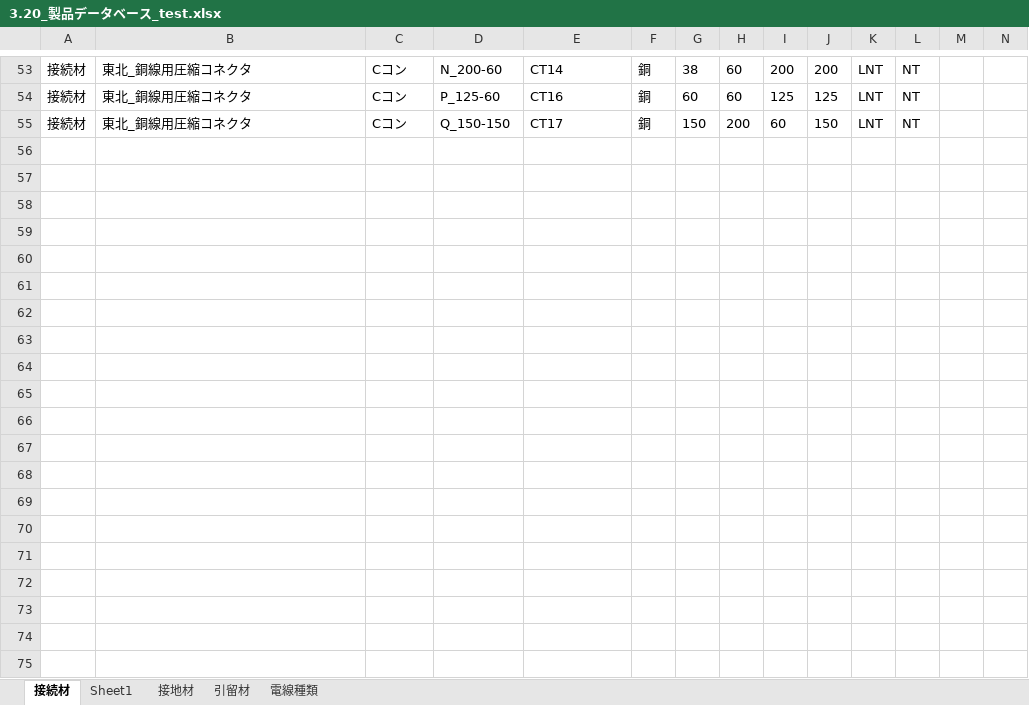
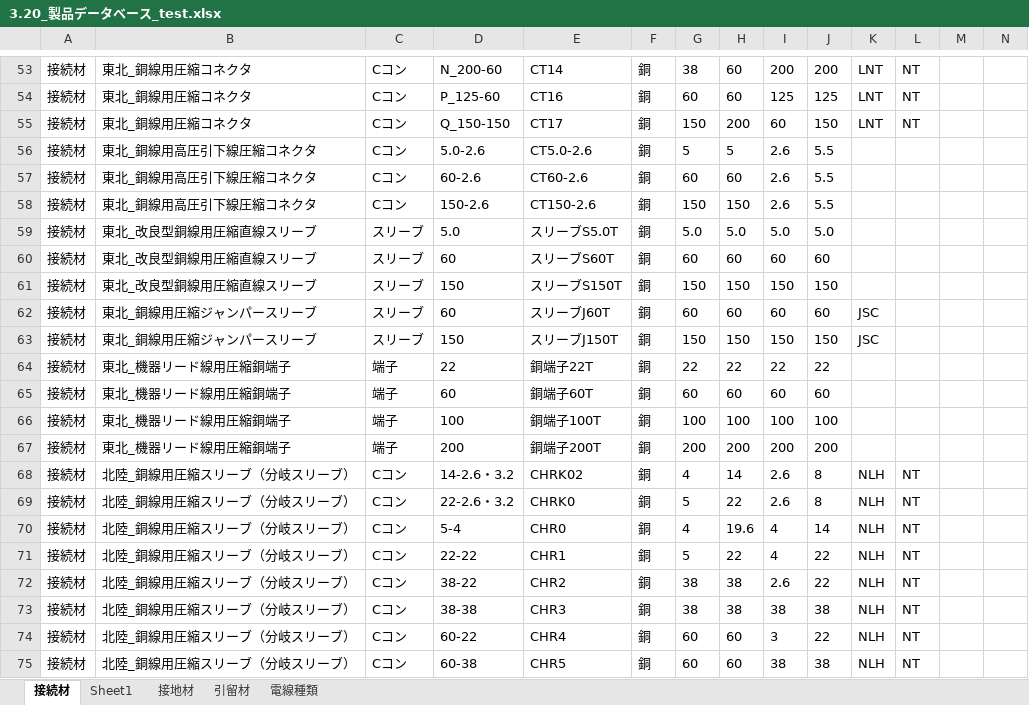
Before and after one commit to Kensuke24/Scraping_k, an Excel workbook: data/3.20_製品データベース_test.xlsx, sheet 接続材, drawn as a sheet; only a part is shown, gaps mark what is left out; values as stored, in another font and other column widths than the file's, no borders; rows hold the shown columns only; the diff covers the shown part only; the diff names each change by its address in the sheet, - before the commit and + after, or states it on an @@ line.

```diff
--- a/data/3.20_製品データベース_test.xlsx (sheet 接続材)
+++ b/data/3.20_製品データベース_test.xlsx (sheet 接続材)
+row 56: 接続材 | 東北_銅線用高圧引下線圧縮コネクタ | Cコン | 5.0-2.6 | CT5.0-2.6 | 銅 | 5 | 5 | 2.6 | 5.5
+row 57: 接続材 | 東北_銅線用高圧引下線圧縮コネクタ | Cコン | 60-2.6 | CT60-2.6 | 銅 | 60 | 60 | 2.6 | 5.5
+row 58: 接続材 | 東北_銅線用高圧引下線圧縮コネクタ | Cコン | 150-2.6 | CT150-2.6 | 銅 | 150 | 150 | 2.6 | 5.5
+row 59: 接続材 | 東北_改良型銅線用圧縮直線スリーブ | スリーブ | 5.0 | スリーブS5.0T | 銅 | 5.0 | 5.0 | 5.0 | 5.0
+row 60: 接続材 | 東北_改良型銅線用圧縮直線スリーブ | スリーブ | 60 | スリーブS60T | 銅 | 60 | 60 | 60 | 60
+row 61: 接続材 | 東北_改良型銅線用圧縮直線スリーブ | スリーブ | 150 | スリーブS150T | 銅 | 150 | 150 | 150 | 150
+row 62: 接続材 | 東北_銅線用圧縮ジャンパースリーブ | スリーブ | 60 | スリーブJ60T | 銅 | 60 | 60 | 60 | 60 | JSC
+row 63: 接続材 | 東北_銅線用圧縮ジャンパースリーブ | スリーブ | 150 | スリーブJ150T | 銅 | 150 | 150 | 150 | 150 | JSC
+row 64: 接続材 | 東北_機器リード線用圧縮銅端子 | 端子 | 22 | 銅端子22T | 銅 | 22 | 22 | 22 | 22
+row 65: 接続材 | 東北_機器リード線用圧縮銅端子 | 端子 | 60 | 銅端子60T | 銅 | 60 | 60 | 60 | 60
+row 66: 接続材 | 東北_機器リード線用圧縮銅端子 | 端子 | 100 | 銅端子100T | 銅 | 100 | 100 | 100 | 100
+row 67: 接続材 | 東北_機器リード線用圧縮銅端子 | 端子 | 200 | 銅端子200T | 銅 | 200 | 200 | 200 | 200
+row 68: 接続材 | 北陸_銅線用圧縮スリーブ（分岐スリーブ） | Cコン | 14-2.6・3.2 | CHRK02 | 銅 | 4 | 14 | 2.6 | 8 | NLH | NT
+row 69: 接続材 | 北陸_銅線用圧縮スリーブ（分岐スリーブ） | Cコン | 22-2.6・3.2 | CHRK0 | 銅 | 5 | 22 | 2.6 | 8 | NLH | NT
+row 70: 接続材 | 北陸_銅線用圧縮スリーブ（分岐スリーブ） | Cコン | 5-4 | CHR0 | 銅 | 4 | 19.6 | 4 | 14 | NLH | NT
+row 71: 接続材 | 北陸_銅線用圧縮スリーブ（分岐スリーブ） | Cコン | 22-22 | CHR1 | 銅 | 5 | 22 | 4 | 22 | NLH | NT
+row 72: 接続材 | 北陸_銅線用圧縮スリーブ（分岐スリーブ） | Cコン | 38-22 | CHR2 | 銅 | 38 | 38 | 2.6 | 22 | NLH | NT
+row 73: 接続材 | 北陸_銅線用圧縮スリーブ（分岐スリーブ） | Cコン | 38-38 | CHR3 | 銅 | 38 | 38 | 38 | 38 | NLH | NT
+row 74: 接続材 | 北陸_銅線用圧縮スリーブ（分岐スリーブ） | Cコン | 60-22 | CHR4 | 銅 | 60 | 60 | 3 | 22 | NLH | NT
+row 75: 接続材 | 北陸_銅線用圧縮スリーブ（分岐スリーブ） | Cコン | 60-38 | CHR5 | 銅 | 60 | 60 | 38 | 38 | NLH | NT
```
Also changed, not shown: 87 added rows elsewhere in this sheet, 1 other file.
